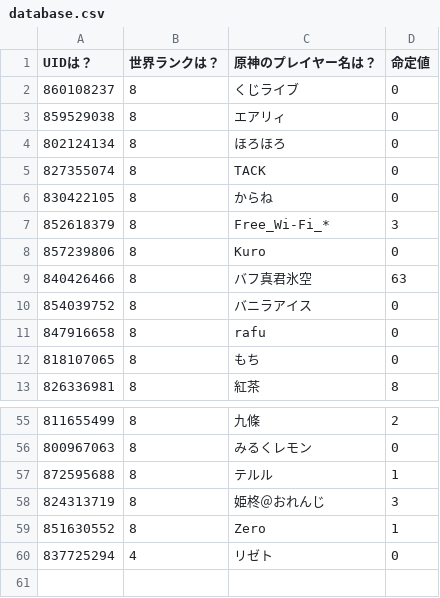
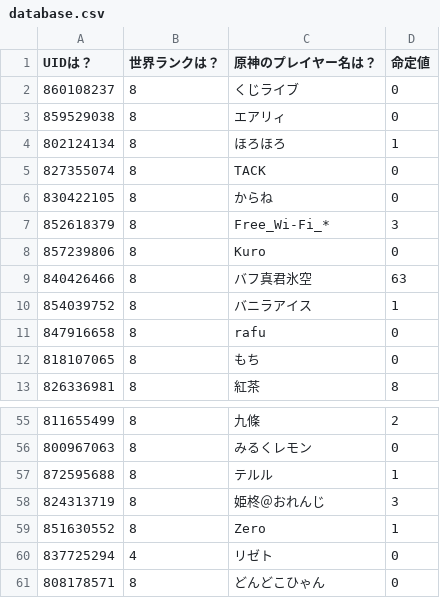
Before and after one commit to KuziLive/upload, a CSV file: database.csv, drawn as a sheet; only a part is shown, gaps mark what is left out.

```diff
--- a/database.csv
+++ b/database.csv
@@ -3,3 +3,3 @@
 "859529038","8","エアリィ","0"
-"802124134","8","ほろほろ","0"
+"802124134","8","ほろほろ","1"
 "827355074","8","TACK","0"
@@ -9,3 +9,3 @@
 "840426466","8","バフ真君氷空","63"
-"854039752","8","バニラアイス","0"
+"854039752","8","バニラアイス","1"
 "847916658","8","rafu","0"
@@ -60 +60,2 @@
 "837725294","4","リゼト","0"
+"808178571","8","どんどこひゃん","0"
```
Also changed, not shown: 4 other files.
